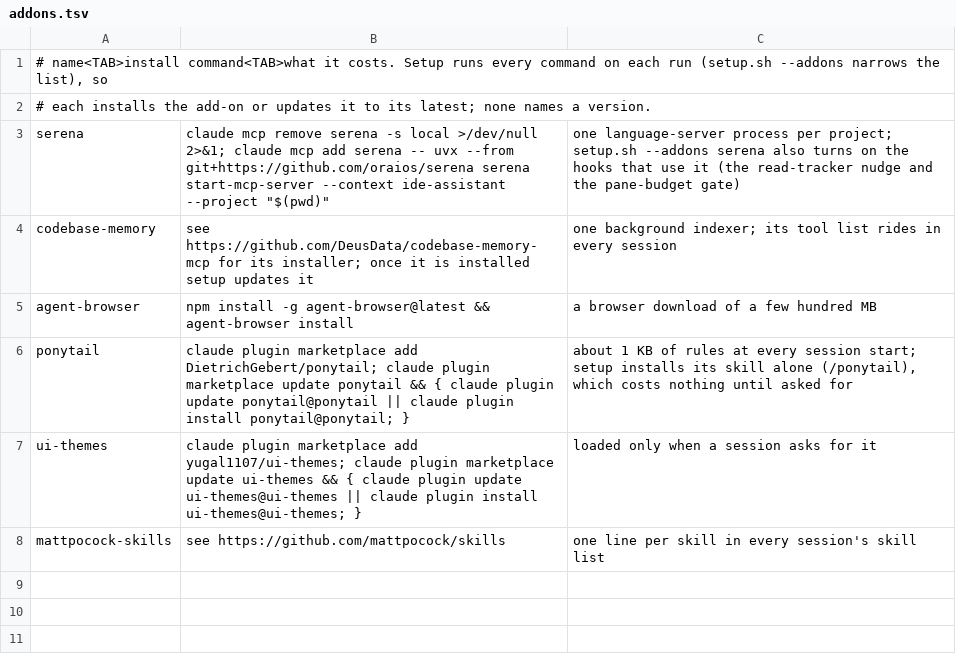
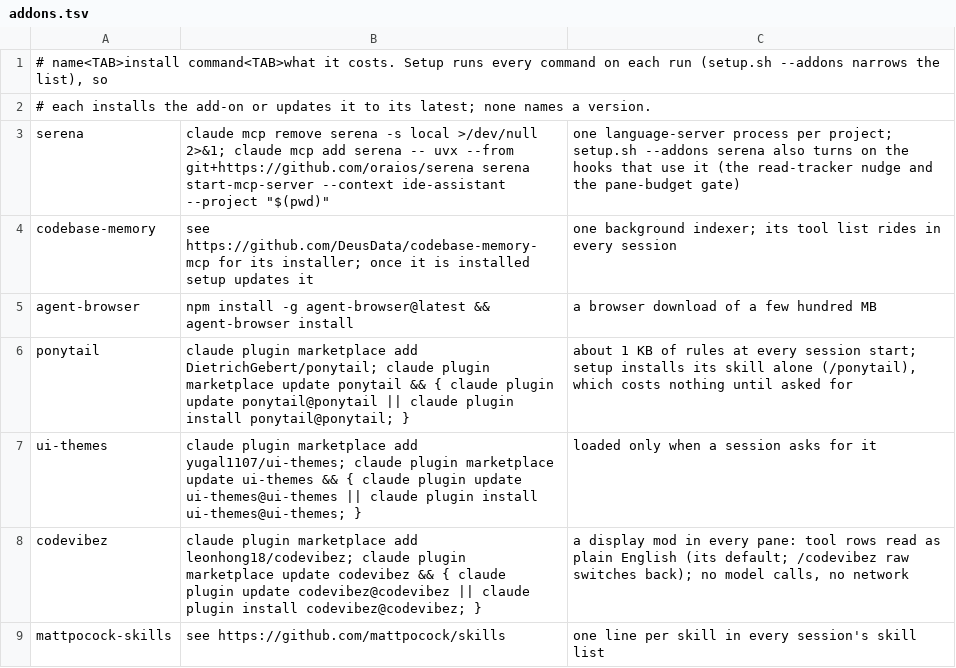
Before and after one commit to pushprove-max/Commandeck, a TSV file: config/addons.tsv, drawn as a sheet.

Commit message:
feat(addons): add codevibez plain-English tool rows add-on

```diff
--- a/config/addons.tsv
+++ b/config/addons.tsv
@@ -7,2 +7,3 @@ ponytail	claude plugin marketplace add DietrichGebert/ponytail; claude plugin ma
 ui-themes	claude plugin marketplace add yugal1107/ui-themes; claude plugin marketplace update ui-themes && { claude plugin update ui-themes@ui-themes || claude plugin install ui-themes@ui-themes; }	loaded only when a session asks for it
+codevibez	claude plugin marketplace add leonhong18/codevibez; claude plugin marketplace update codevibez && { claude plugin update codevibez@codevibez || claude plugin install codevibez@codevibez; }	a display mod in every pane: tool rows read as plain English (its default; /codevibez raw switches back); no model calls, no network
 mattpocock-skills	see https://github.com/mattpocock/skills	one line per skill in every session's skill list
```
Also changed, not shown: 2 other files.
